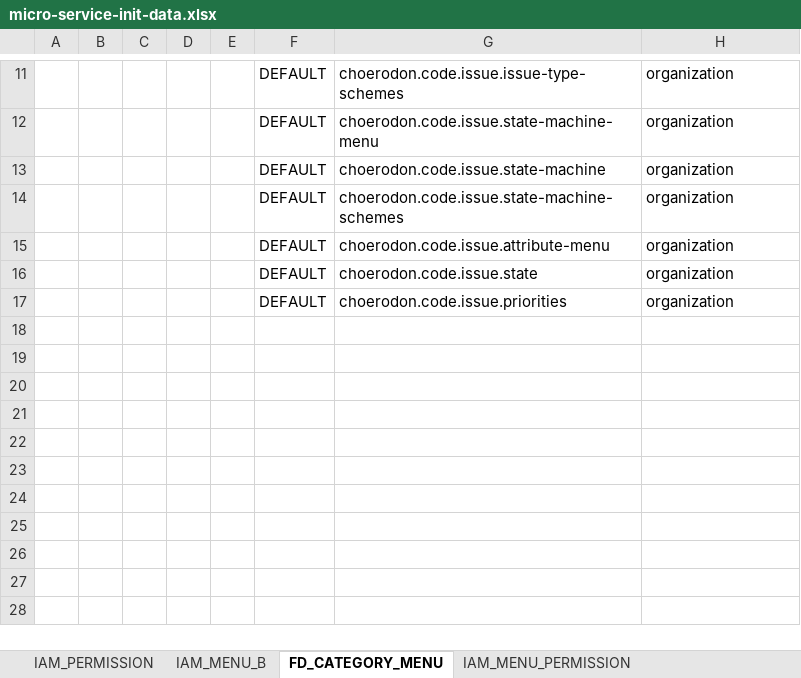
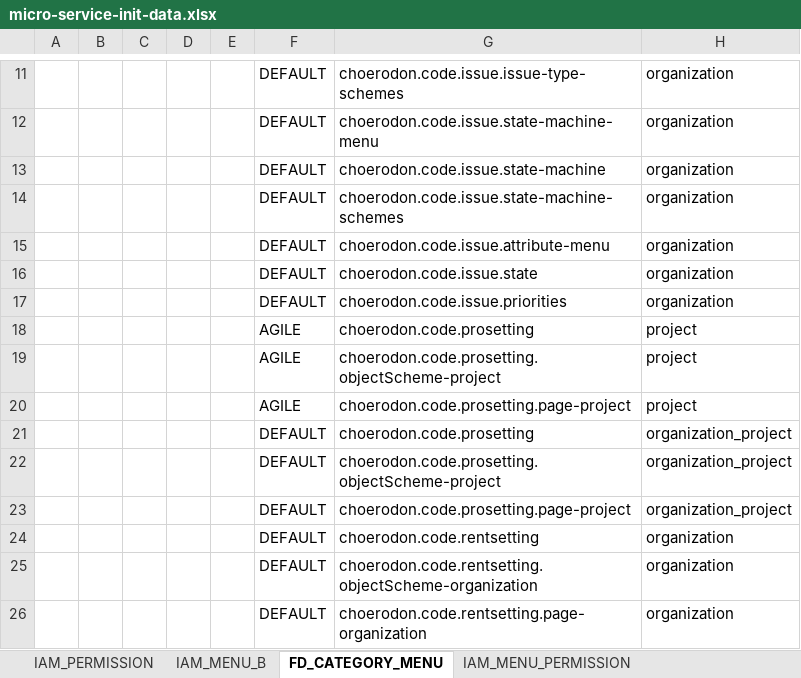
Before and after one commit to choerodon/issue-service, an Excel workbook: src/main/resources/script/front/micro-service-init-data.xlsx, sheet FD_CATEGORY_MENU, drawn as a sheet; only a part is shown, gaps mark what is left out; values as stored, in another font and other column widths than the file's, no borders; the diff names each change by its address in the sheet, - before the commit and + after, or states it on an @@ line.

```diff
--- a/src/main/resources/script/front/micro-service-init-data.xlsx (sheet FD_CATEGORY_MENU)
+++ b/src/main/resources/script/front/micro-service-init-data.xlsx (sheet FD_CATEGORY_MENU)
+row 18:  |  |  |  |  | AGILE | choerodon.code.prosetting | project
+row 19:  |  |  |  |  | AGILE | choerodon.code.prosetting.objectScheme-project | project
+row 20:  |  |  |  |  | AGILE | choerodon.code.prosetting.page-project | project
+row 21:  |  |  |  |  | DEFAULT | choerodon.code.prosetting | organization_project
+row 22:  |  |  |  |  | DEFAULT | choerodon.code.prosetting.objectScheme-project | organization_project
+row 23:  |  |  |  |  | DEFAULT | choerodon.code.prosetting.page-project | organization_project
+row 24:  |  |  |  |  | DEFAULT | choerodon.code.rentsetting | organization
+row 25:  |  |  |  |  | DEFAULT | choerodon.code.rentsetting.objectScheme-organization | organization
+row 26:  |  |  |  |  | DEFAULT | choerodon.code.rentsetting.page-organization | organization
```
Also changed, not shown: sheet IAM_MENU_B, sheet IAM_PERMISSION, sheet IAM_MENU_PERMISSION, 47 other files.
